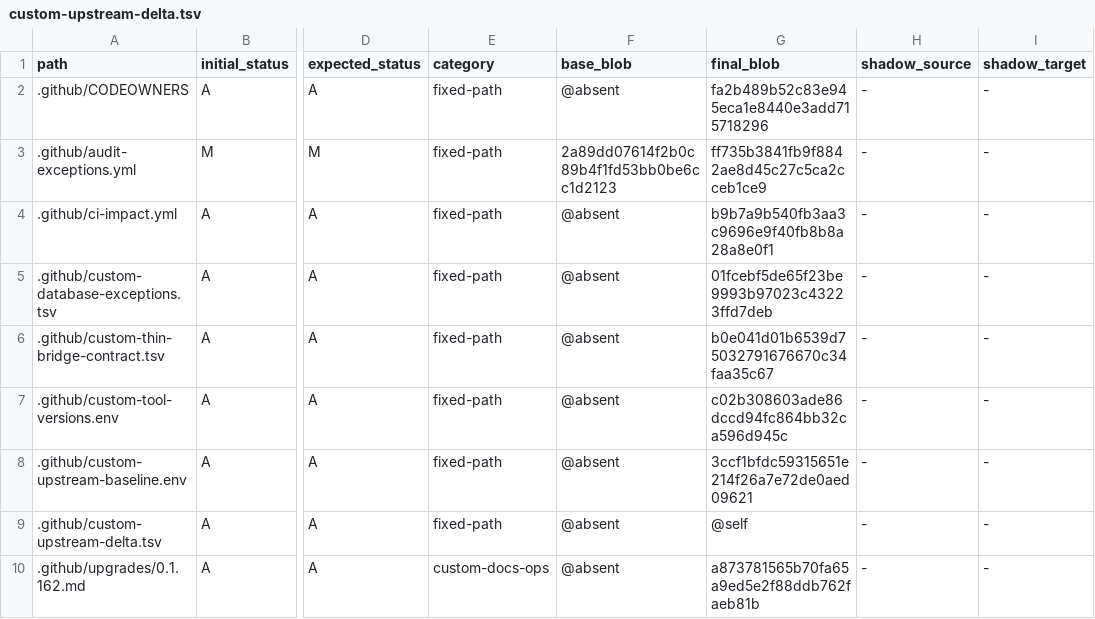
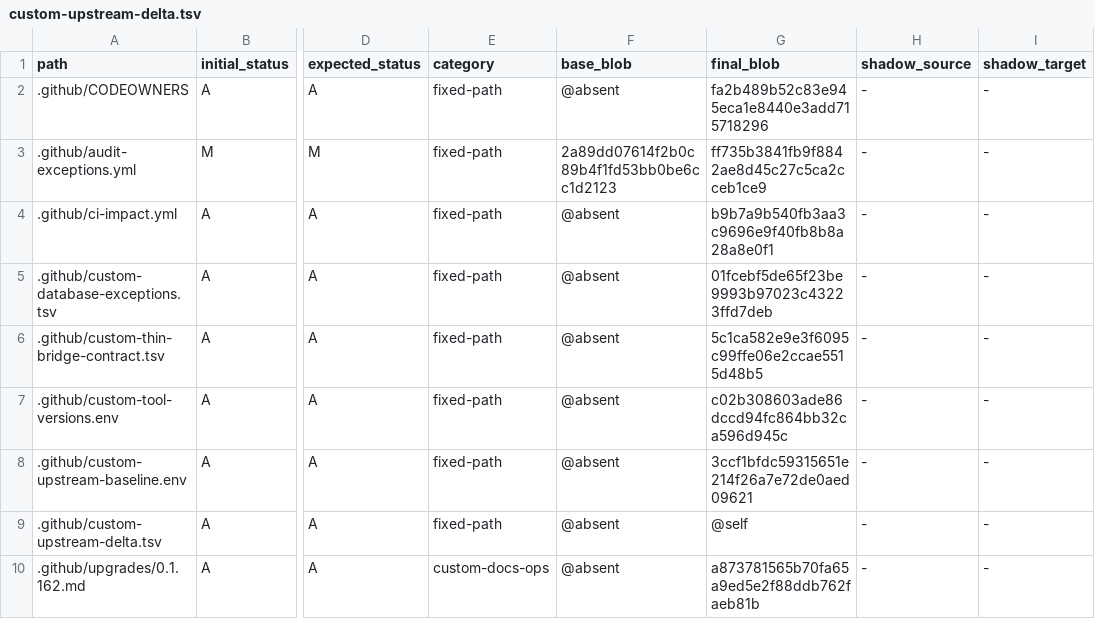
Before and after one commit to o87110/sub2api-custom-public, a TSV file: .github/custom-upstream-delta.tsv, drawn as a sheet; only a part is shown, gaps mark what is left out; the diff names each change by its address in the sheet, - before the commit and + after, or states it on an @@ line.

Commit message:
ci(upgrade): bind admin service blob

```diff
--- a/.github/custom-upstream-delta.tsv
+++ b/.github/custom-upstream-delta.tsv
-G6 (final_blob): b0e041d01b6539d75032791676670c34faa35c67
+G6 (final_blob): 5c1ca582e9e3f6095c99ffe06e2ccae5515d48b5
```
